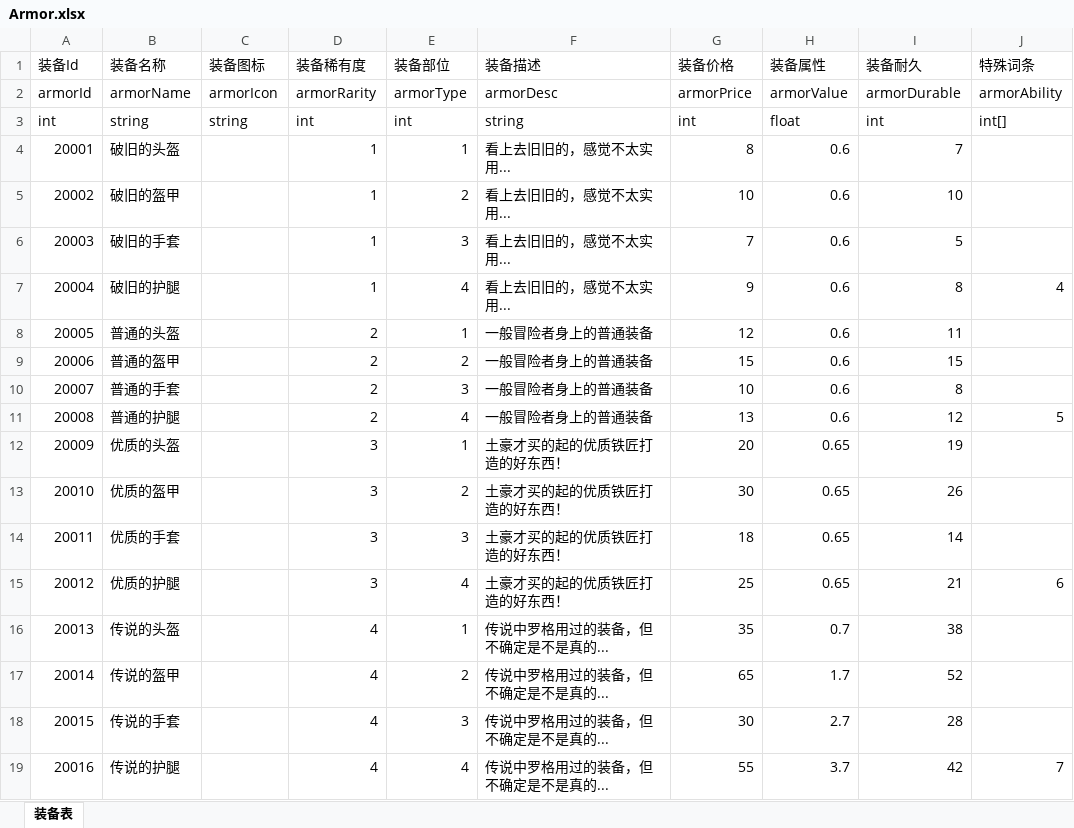
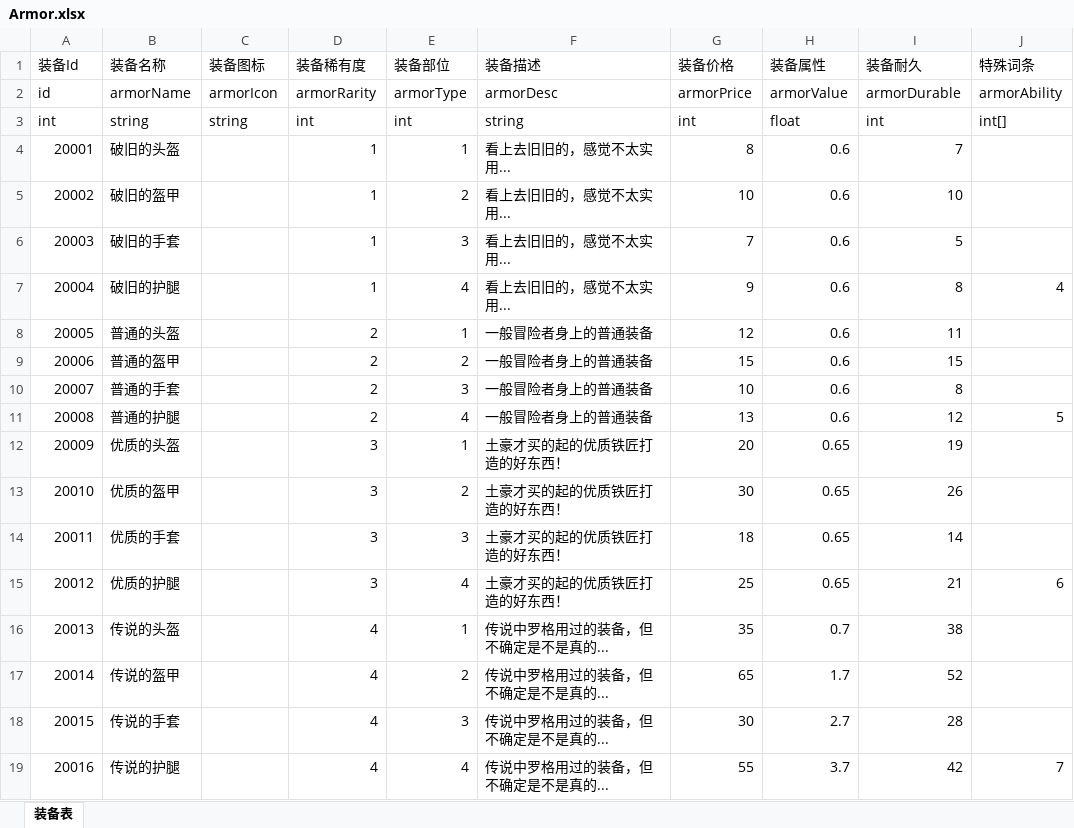
Before and after one commit to duanjiahao/BooomProject, an Excel workbook: Configs/Armor.xlsx, sheet 装备表, drawn as a sheet; values as stored, in another font and other column widths than the file's, no borders; the diff names each change by its address in the sheet, - before the commit and + after, or states it on an @@ line.

```diff
--- a/Configs/Armor.xlsx (sheet 装备表)
+++ b/Configs/Armor.xlsx (sheet 装备表)
-A2 (装备Id): armorId
+A2 (装备Id): id
```
Also changed, not shown: Configs/Ability.xlsx, Configs/Enemy.xlsx, 4 other files.
